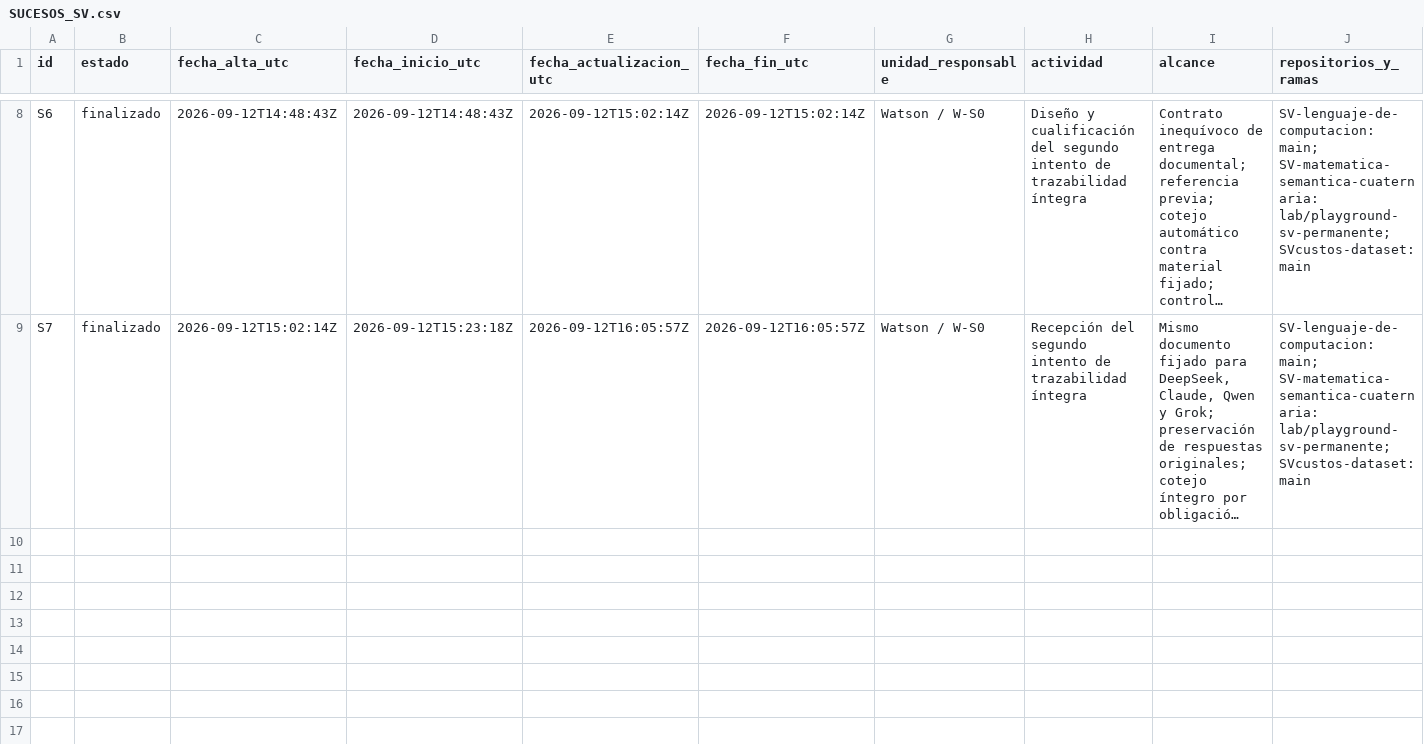
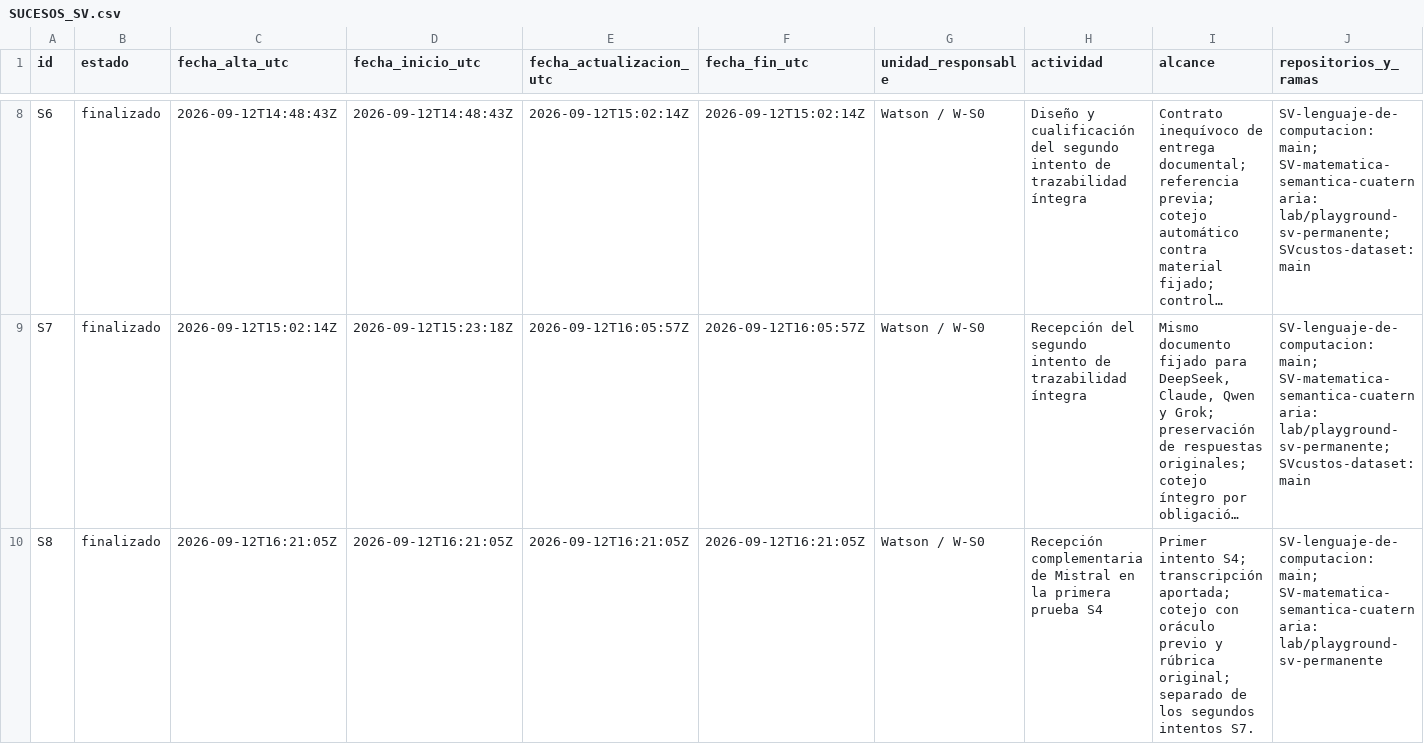
Before and after one commit to juantoniolloretegea/SV-lenguaje-de-computacion, a CSV file: docs/calidad/Inventario-sv/sucesos/SUCESOS_SV.csv, drawn as a sheet; only a part is shown, gaps mark what is left out; long unchanged cells end in …; rows hold the shown columns only; the diff names each change by its address in the sheet, - before the commit and + after, or states it on an @@ line.

```diff
--- a/docs/calidad/Inventario-sv/sucesos/SUCESOS_SV.csv
+++ b/docs/calidad/Inventario-sv/sucesos/SUCESOS_SV.csv
+row 10: S8 | finalizado | 2026-09-12T16:21:05Z | 2026-09-12T16:21:05Z | 2026-09-12T16:21:05Z | 2026-09-12T16:21:05Z | Watson / W-S0 | Recepción complementaria de Mistral en la primera prueba S4 | Primer intento S4; transcripción aportada; cotejo con oráculo previo y rúbrica original; separado de los segundos intentos S7. | SV-lenguaje-de-computacion: main; SV-matematica-semantica-cuaternaria: lab/playground-sv-permanente
```
Also changed, not shown: docs/calidad/Inventario-sv/sucesos/HISTORIAL_SUCESOS_SV.csv, docs/calidad/REGISTRO_EVOLUCION_TECNICA_PROYECTO.csv, 11 other files.
